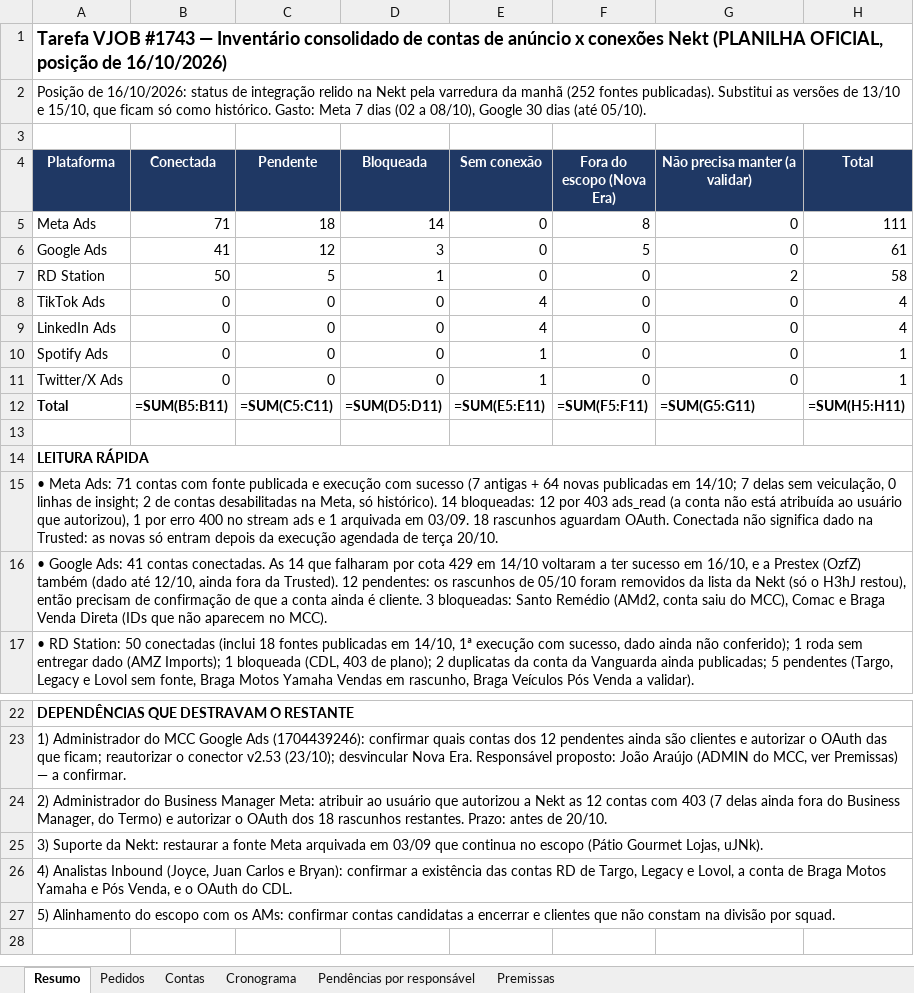
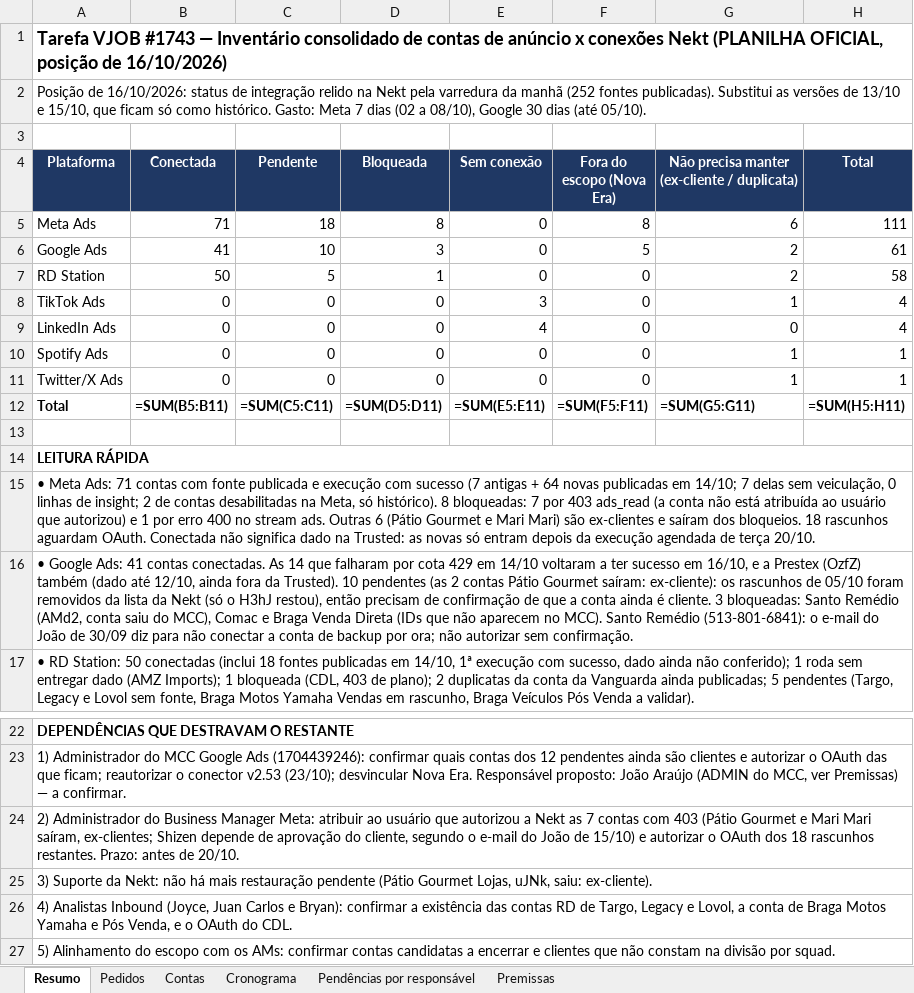
Before and after one commit to jussaracavalcante-sketch/Agentes_Claude_mcp, an Excel workbook: docs/nekt/inventario-contas-1743-2026-10-16.xlsx, sheet Resumo, drawn as a sheet; only a part is shown, gaps mark what is left out; values as stored, in another font and other column widths than the file's, no borders; formulas without a stored value are shown as written; the diff names each change by its address in the sheet, - before the commit and + after, or states it on an @@ line.

```diff
--- a/docs/nekt/inventario-contas-1743-2026-10-16.xlsx (sheet Resumo)
+++ b/docs/nekt/inventario-contas-1743-2026-10-16.xlsx (sheet Resumo)
-G4: Não precisa manter (a validar)
+G4: Não precisa manter (ex-cliente / duplicata)
-D5 (Bloqueada): 14
+D5 (Bloqueada): 8
-G5: 0
+G5: 6
-C6 (Pendente): 12
+C6 (Pendente): 10
-G6: 0
+G6: 2
-E8 (Sem conexão): 4
+E8 (Sem conexão): 3
-G8: 0
+G8: 1
-E10:E11 (Sem conexão): 1
+E10:E11 (Sem conexão): 0
-G10:G11: 0
+G10:G11: 1
-A15 (Plataforma): …só histórico). 14 bloqueadas: 12 por 403 ads_read (a conta não está atribuída ao usuário que autorizou), 1 por erro 400 no stream ads e 1 arquivada em 03/09. 18 rascunhos…
+A15 (Plataforma): …só histórico). 8 bloqueadas: 7 por 403 ads_read (a conta não está atribuída ao usuário que autorizou) e 1 por erro 400 no stream ads. Outras 6 (Pátio Gourmet e Mari Mari) são ex-clientes e saíram dos bloqueios. 18 rascunhos…
-A16 (Plataforma): …da Trusted). 12 pendentes: os rascunhos de 05/10 foram removidos da lista da Nekt (só o H3hJ restou), então precisam de confirmação de que a conta ainda é cliente. 3 bloqueadas: Santo Remédio (AMd2, conta saiu do MCC), Comac e Braga Venda Direta (IDs que não aparecem no MCC).
+A16 (Plataforma): …da Trusted). 10 pendentes (as 2 contas Pátio Gourmet saíram: ex-cliente): os rascunhos de 05/10 foram removidos da lista da Nekt (só o H3hJ restou), então precisam de confirmação de que a conta ainda é cliente. 3 bloqueadas: Santo Remédio (AMd2, conta saiu do MCC), Comac e Braga Venda Direta (IDs que não aparecem no MCC). Santo Remédio (513-801-6841): o e-mail do João de 30/09 diz para não conectar a conta de backup por ora; não autorizar sem confirmação.
-A24 (Plataforma): …Nekt as 12 contas com 403 (7 delas ainda fora do Business Manager, do Termo) e autorizar…
+A24 (Plataforma): …Nekt as 7 contas com 403 (Pátio Gourmet e Mari Mari saíram, ex-clientes; Shizen depende de aprovação do cliente, segundo o e-mail do João de 15/10) e autorizar…
-A25 (Plataforma): …da Nekt: restaurar a fonte Meta arquivada em 03/09 que continua no escopo (Pátio Gourmet Lojas, uJNk).
+A25 (Plataforma): …da Nekt: não há mais restauração pendente (Pátio Gourmet Lojas, uJNk, saiu: ex-cliente).
```
Also changed, not shown: sheet Contas, sheet Cronograma, sheet Pendências por responsável, sheet Pedidos, sheet Premissas, 1 other file.
